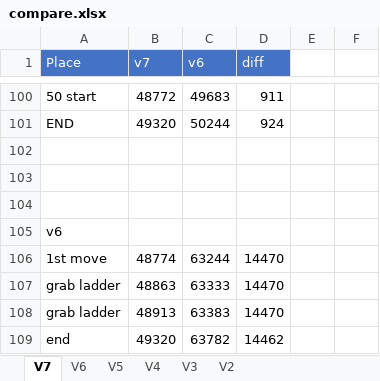
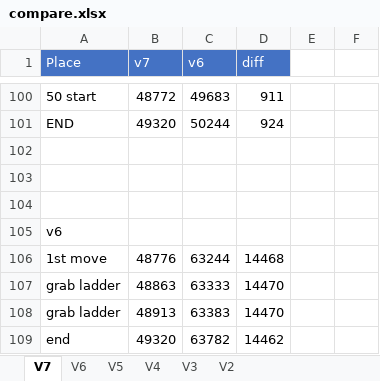
Before and after one commit to adelikat/tas, an Excel workbook: LodeRunner/compare.xlsx, sheet V7, drawn as a sheet; only a part is shown, gaps mark what is left out; values as stored, in another font and other column widths than the file's, no borders; the diff names each change by its address in the sheet, - before the commit and + after, or states it on an @@ line.

Commit message:
lode runner stuff

```diff
--- a/LodeRunner/compare.xlsx (sheet V7)
+++ b/LodeRunner/compare.xlsx (sheet V7)
-B106 (v7): 48774
+B106 (v7): 48776
-D106 (diff): 14470
+D106 (diff): 14468
```
Also changed, not shown: 1 other file.
